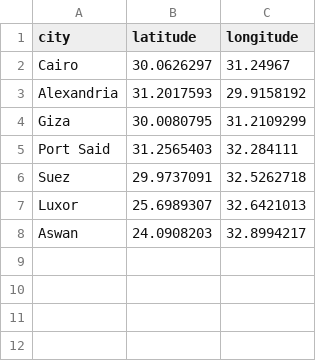
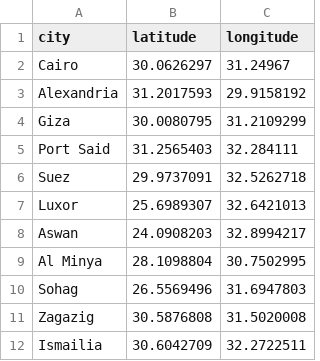
Before and after one commit to amr9mohamed/optimization_Techniques, a CSV file: TSP-GA/cities.csv, drawn as a sheet.

```diff
--- a/TSP-GA/cities.csv
+++ b/TSP-GA/cities.csv
@@ -8 +8,5 @@ Luxor,25.6989307,32.6421013
 Aswan,24.0908203,32.8994217
+Al Minya,28.1098804,30.7502995
+Sohag,26.5569496,31.6947803
+Zagazig,30.5876808,31.5020008
+Ismailia,30.6042709,32.2722511
```
Also changed, not shown: 6 other files.
